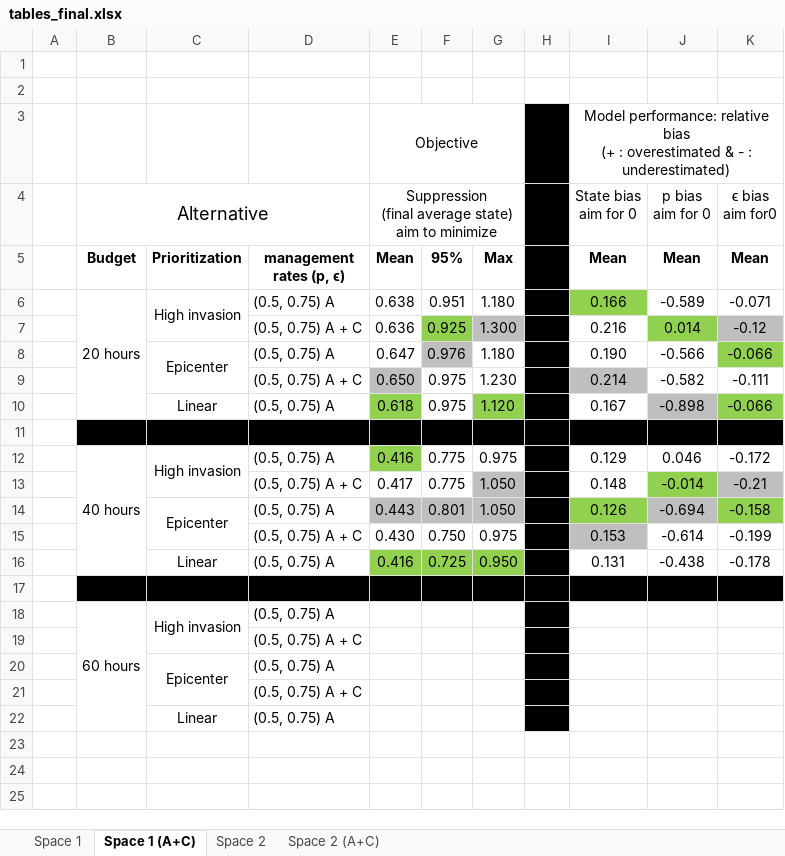
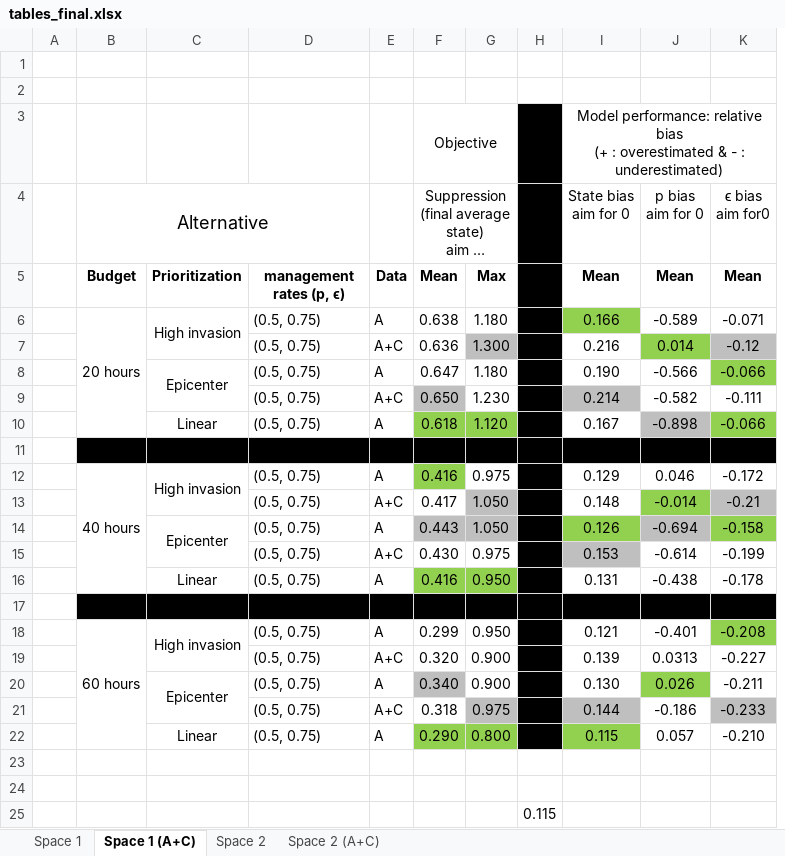
Before and after one commit to Quantitative-Conservation-Lab/Thompson_etal_InReview, an Excel workbook: tables_final.xlsx, sheet Space 1 (A+C), drawn as a sheet; long unchanged cells end in …; values as stored, in another font and other column widths than the file's, no borders; removed rows and columns are numbered as before the commit, all else as after; the diff names each change by its address in the sheet, - before the commit and + after, or states it on an @@ line.

```diff
--- a/tables_final.xlsx (sheet Space 1 (A+C))
+++ b/tables_final.xlsx (sheet Space 1 (A+C))
+column E, rows 5-16: Data | A | A+C | A | A+C | A |  | A | A+C | A | A+C | A
-column F, rows 5-16: 95% | 0.951 | 0.925 | 0.976 | 0.975 | 0.975 |  | 0.775 | 0.775 | 0.801 | 0.750 | 0.725
-D6: (0.5, 0.75) A
+D6: (0.5, 0.75)
-D7: (0.5, 0.75) A + C
+D7: (0.5, 0.75)
-D8: (0.5, 0.75) A
+D8: (0.5, 0.75)
-D9: (0.5, 0.75) A + C
+D9: (0.5, 0.75)
-D10: (0.5, 0.75) A
+D10: (0.5, 0.75)
-D12: (0.5, 0.75) A
+D12: (0.5, 0.75)
-D13: (0.5, 0.75) A + C
+D13: (0.5, 0.75)
-D14: (0.5, 0.75) A
+D14: (0.5, 0.75)
-D15: (0.5, 0.75) A + C
+D15: (0.5, 0.75)
-D16: (0.5, 0.75) A
+D16: (0.5, 0.75)
-row 18:  | 60 hours | High invasion | (0.5, 0.75) A
-row 19:  |  |  | (0.5, 0.75) A + C
-row 20:  |  | Epicenter | (0.5, 0.75) A
+row 18:  | 60 hours | High invasion | (0.5, 0.75) | A | 0.299 | 0.950 |  | 0.121 | -0.401 | -0.208
+row 19:  |  |  | (0.5, 0.75) | A+C | 0.320 | 0.900 |  | 0.139 | 0.0313 | -0.227
+row 20:  |  | Epicenter | (0.5, 0.75) | A | 0.340 | 0.900 |  | 0.130 | 0.026 | -0.211
+row 21:  |  |  | (0.5, 0.75) | A+C | 0.318 | 0.975 |  | 0.144 | -0.186 | -0.233
+row 22:  |  | Linear | (0.5, 0.75) | A | 0.290 | 0.800 |  | 0.115 | 0.057 | -0.210
-D23: (0.5, 0.75) A + C
+D23: (empty)
-H23:H24 fill: #000000
+H23:H24 fill: none
-row 24:  |  | Linear | (0.5, 0.75) A
+row 24: (empty)
+row 25:  |  |  |  |  |  |  | 0.115
```
Also changed, not shown: sheet Space 2, sheet Space 1, sheet Space 2 (A+C), 7 other files.
